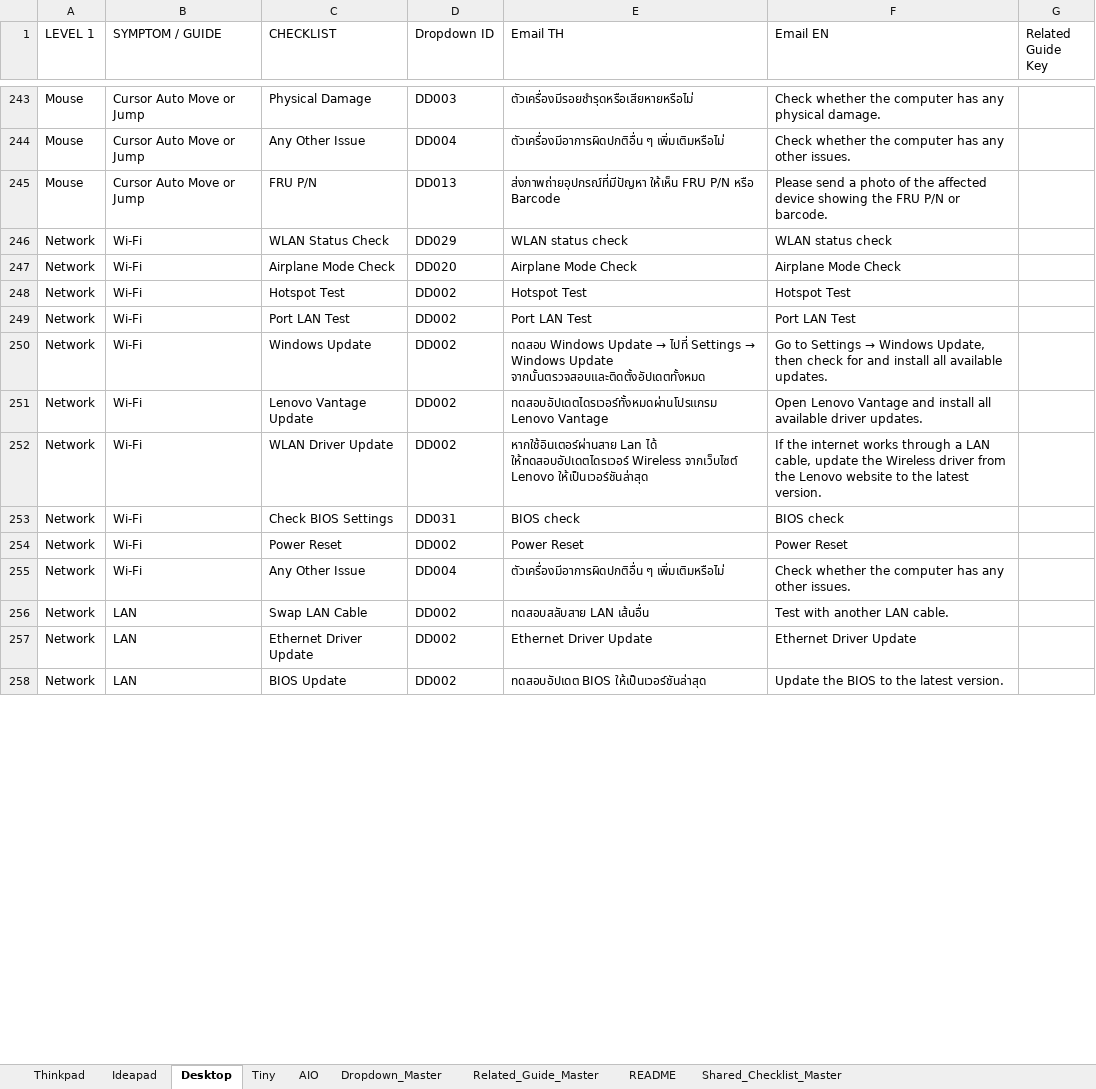
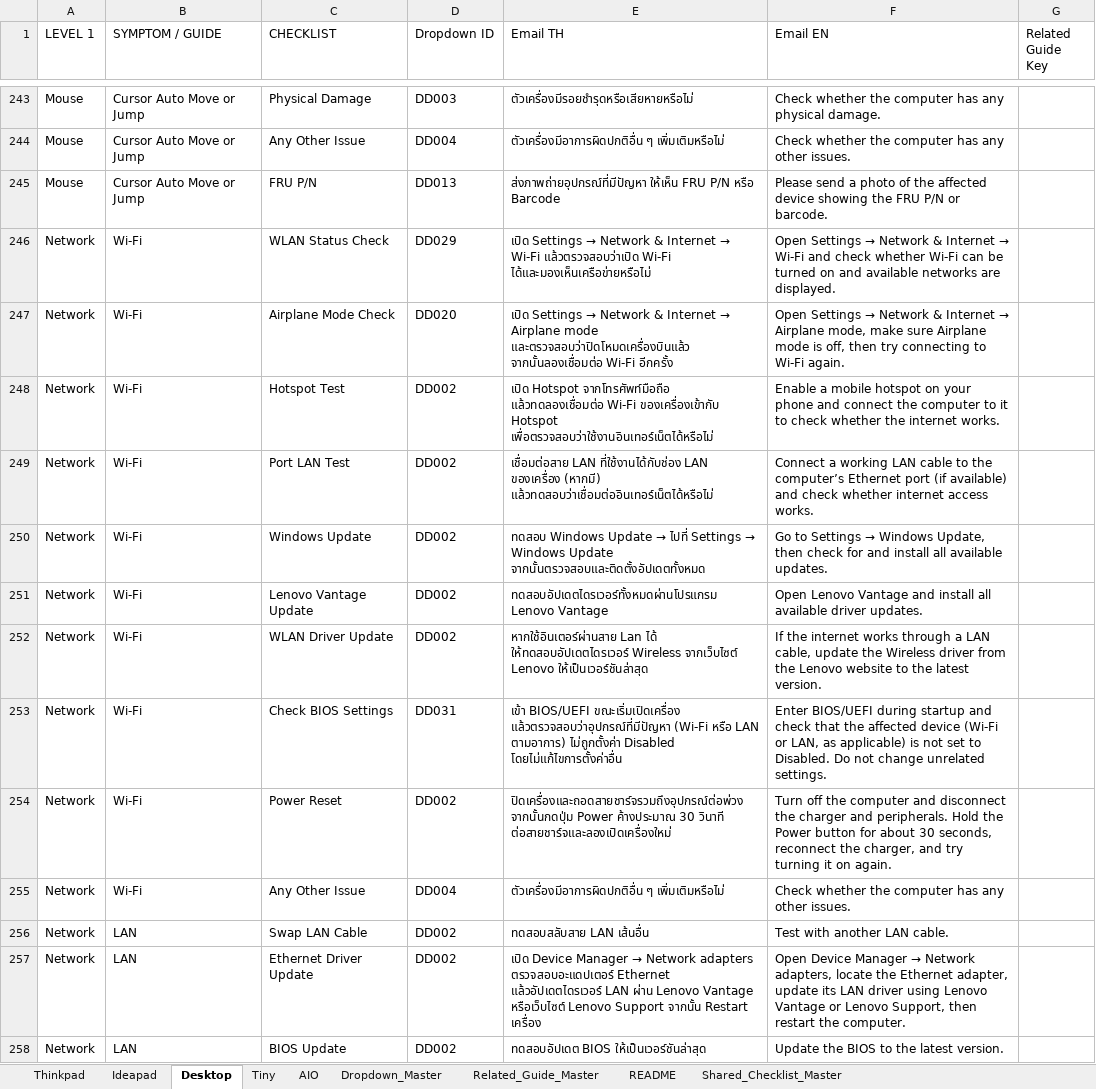
Before and after one commit to corematrix-th/pd-guide-toolkit, an Excel workbook: source/PD_Guide_Database.xlsx, sheet Desktop, drawn as a sheet; only a part is shown, gaps mark what is left out; values as stored, in another font and other column widths than the file's, no borders; the diff covers the shown part only; the diff names each change by its address in the sheet, - before the commit and + after, or states it on an @@ line.

```diff
--- a/source/PD_Guide_Database.xlsx (sheet Desktop)
+++ b/source/PD_Guide_Database.xlsx (sheet Desktop)
@@ E246 (Email TH): WLAN status check → เปิด Settings → Network & Internet → Wi-Fi แล้วตรวจสอบว่าเปิด Wi-Fi ได้และมองเห็นเครือข่ายหรือไม่ @@
@@ F246 (Email EN): WLAN status check → Open Settings → Network & Internet → Wi-Fi and check whether Wi-Fi can be turned on and available networks are displayed. @@
@@ E247 (Email TH): Airplane Mode Check → เปิด Settings → Network & Internet → Airplane mode และตรวจสอบว่าปิดโหมดเครื่องบินแล้ว จากนั้นลองเชื่อมต่อ Wi-Fi อีกครั้ง @@
@@ F247 (Email EN): Airplane Mode Check → Open Settings → Network & Internet → Airplane mode, make sure Airplane mode is off, then try connecting to Wi-Fi again. @@
-E248 (Email TH): Hotspot Test
+E248 (Email TH): เปิด Hotspot จากโทรศัพท์มือถือ แล้วทดลองเชื่อมต่อ Wi-Fi ของเครื่องเข้ากับ Hotspot เพื่อตรวจสอบว่าใช้งานอินเทอร์เน็ตได้หรือไม่
-F248 (Email EN): Hotspot Test
+F248 (Email EN): Enable a mobile hotspot on your phone and connect the computer to it to check whether the internet works.
-E249 (Email TH): Port LAN Test
+E249 (Email TH): เชื่อมต่อสาย LAN ที่ใช้งานได้กับช่อง LAN ของเครื่อง (หากมี) แล้วทดสอบว่าเชื่อมต่ออินเทอร์เน็ตได้หรือไม่
-F249 (Email EN): Port LAN Test
+F249 (Email EN): Connect a working LAN cable to the computer’s Ethernet port (if available) and check whether internet access works.
-E253 (Email TH): BIOS check
+E253 (Email TH): เข้า BIOS/UEFI ขณะเริ่มเปิดเครื่อง แล้วตรวจสอบว่าอุปกรณ์ที่มีปัญหา (Wi-Fi หรือ LAN ตามอาการ) ไม่ถูกตั้งค่า Disabled โดยไม่แก้ไขการตั้งค่าอื่น
-F253 (Email EN): BIOS check
+F253 (Email EN): Enter BIOS/UEFI during startup and check that the affected device (Wi-Fi or LAN, as applicable) is not set to Disabled. Do not change unrelated settings.
-E254 (Email TH): Power Reset
+E254 (Email TH): ปิดเครื่องและถอดสายชาร์จรวมถึงอุปกรณ์ต่อพ่วง จากนั้นกดปุ่ม Power ค้างประมาณ 30 วินาที ต่อสายชาร์จและลองเปิดเครื่องใหม่
-F254 (Email EN): Power Reset
+F254 (Email EN): Turn off the computer and disconnect the charger and peripherals. Hold the Power button for about 30 seconds, reconnect the charger, and try turning it on again.
@@ E257 (Email TH): Ethernet Driver Update → เปิด Device Manager → Network adapters ตรวจสอบอะแดปเตอร์ Ethernet แล้วอัปเดตไดรเวอร์ LAN ผ่าน Lenovo Vantage หรือเว็บไซต์ Lenovo Support จากนั้น Restart เครื่อง @@
@@ F257 (Email EN): Ethernet Driver Update → Open Device Manager → Network adapters, locate the Ethernet adapter, update its LAN driver using Lenovo Vantage or Lenovo Support, then restart the computer. @@
```
Also changed, not shown: 32 edited cells elsewhere in this sheet, sheet Thinkpad, sheet Ideapad, sheet Tiny, sheet AIO, 2 other files.
